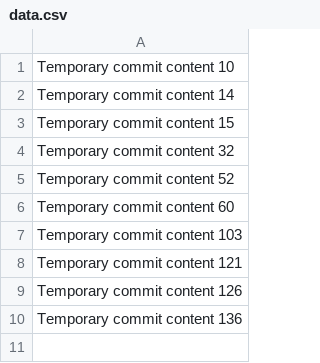
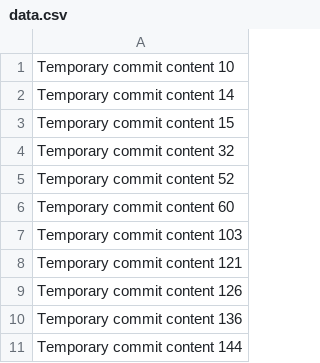
Before and after one commit to raphaeliyamu/LinguaLab, a CSV file: edt/data.csv, drawn as a sheet; the diff names each change by its address in the sheet, - before the commit and + after, or states it on an @@ line.

```diff
--- a/edt/data.csv
+++ b/edt/data.csv
+row 11: Temporary commit content 144
```
